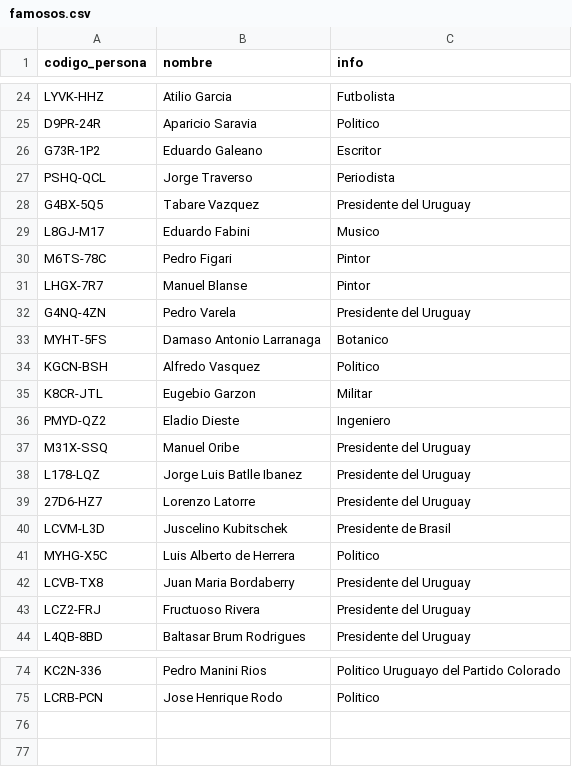
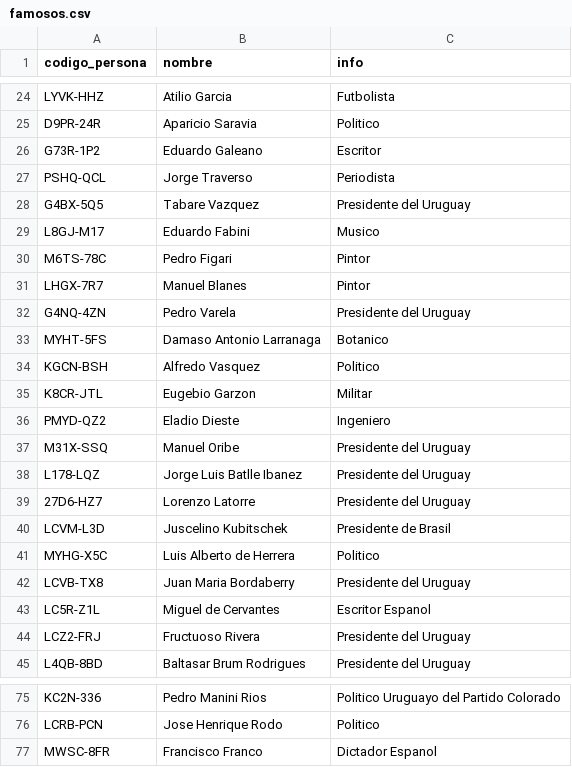
Before and after one commit to Teo1840/famousrelatives, a CSV file: famosos.csv, drawn as a sheet; only a part is shown, gaps mark what is left out.

```diff
--- a/famosos.csv
+++ b/famosos.csv
@@ -30,3 +30,3 @@ L8GJ-M17;Eduardo Fabini;Musico
 M6TS-78C;Pedro Figari;Pintor
-LHGX-7R7;Manuel Blanse;Pintor
+LHGX-7R7;Manuel Blanes;Pintor
 G4NQ-4ZN;Pedro Varela;Presidente del Uruguay
@@ -42,2 +42,3 @@ MYHG-X5C;Luis Alberto de Herrera;Politico
 LCVB-TX8;Juan Maria Bordaberry;Presidente del Uruguay
+LC5R-Z1L;Miguel de Cervantes;Escritor Espanol
 LCZ2-FRJ;Fructuoso Rivera;Presidente del Uruguay
@@ -75 +76,2 @@ KC2N-336;Pedro Manini Rios;Politico Uruguayo del Partido Colorado
 LCRB-PCN;Jose Henrique Rodo;Politico
+MWSC-8FR;Francisco Franco;Dictador Espanol
```
Also changed, not shown: 11 other files.
